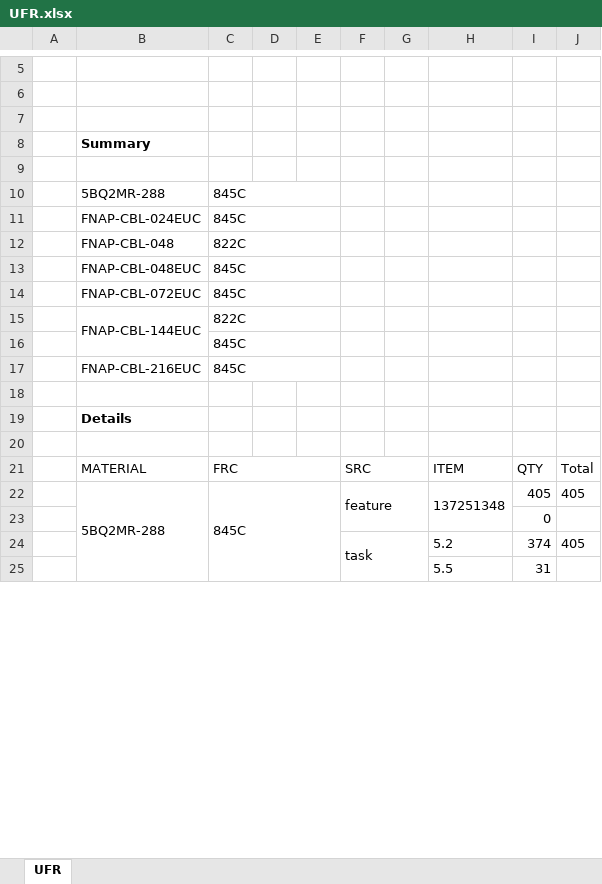
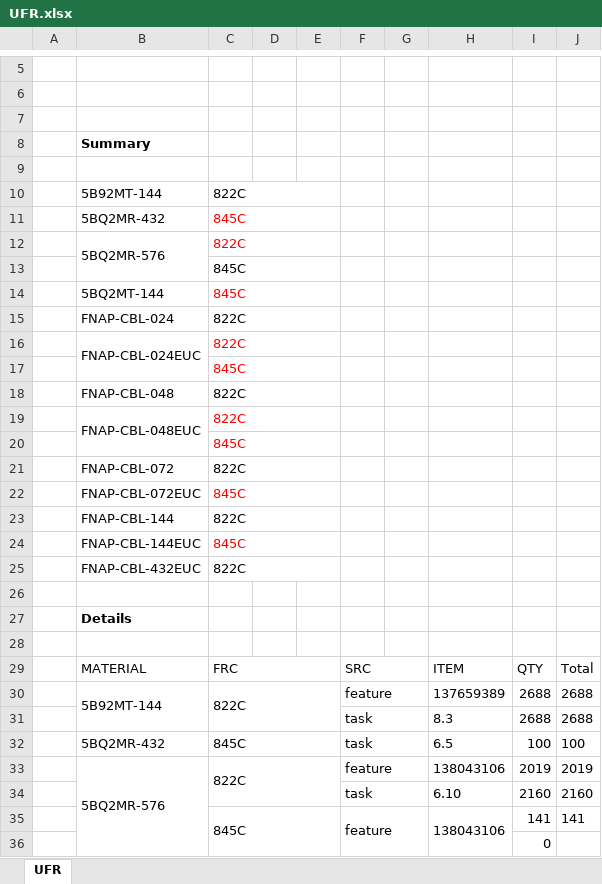
Before and after one commit to onir2024/SHR, an Excel workbook: UFR.xlsx, sheet UFR, drawn as a sheet; only a part is shown, gaps mark what is left out; values as stored, in another font and other column widths than the file's, no borders; charts and pictures not drawn; removed rows and columns are numbered as before the commit, all else as after; the diff covers the shown part only; the diff names each change by its address in the sheet, - before the commit and + after, or states it on an @@ line.

Commit message:
Add files via upload

```diff
--- a/UFR.xlsx (sheet UFR)
+++ b/UFR.xlsx (sheet UFR)
+row 10:  | 5B92MT-144 | 822C
-B11: 5BQ2MR-288
+B11: 5BQ2MR-432
-C11 text colour: black
+C11 text colour: #FF0000
+row 12:  | 5BQ2MR-576 | 822C
@@ row 16 moved to row 13: 845C @@
+row 14:  | 5BQ2MT-144 | 845C
+row 15:  | FNAP-CBL-024 | 822C
+B16:B17 merged
-C16: 845C
+C16: 822C
-C16 text colour: black
+C16 text colour: #FF0000
+row 17:  |  | 845C
+B19:B20 merged
-C19: 845C
+C19: 822C
-C19 text colour: black
+C19 text colour: #FF0000
+row 20:  |  | 845C
+row 21:  | FNAP-CBL-072 | 822C
-C22 text colour: black
+C22 text colour: #FF0000
-B23: FNAP-CBL-144EUC
+B23: FNAP-CBL-144
-B15:B16 merged
-B24: FNAP-CBL-216EUC
+B24: FNAP-CBL-144EUC
-C24 text colour: black
+C24 text colour: #FF0000
+row 25:  | FNAP-CBL-432EUC | 822C
-row 22:  | 5BQ2MR-288 | 845C |  |  | feature |  | 137251348 | 405 | 405
+row 30:  | 5B92MT-144 | 822C |  |  | feature |  | 137659389 | 2688 | 2688
+row 31:  |  |  |  |  | task |  | 8.3 | 2688 | 2688
+row 32:  | 5BQ2MR-432 | 845C |  |  | task |  | 6.5 | 100 | 100
+row 33:  | 5BQ2MR-576 | 822C |  |  | feature |  | 138043106 | 2019 | 2019
+row 34:  |  |  |  |  | task |  | 6.10 | 2160 | 2160
+row 35:  |  | 845C |  |  | feature |  | 138043106 | 141 | 141
-row 24:  |  |  |  |  | task |  | 5.2 | 374 | 405
-row 25:  |  |  |  |  |  |  | 5.5 | 31
```
Also changed, not shown: 71 added rows, 35 removed rows and 1 edited cell elsewhere in this sheet, charts or pictures.
